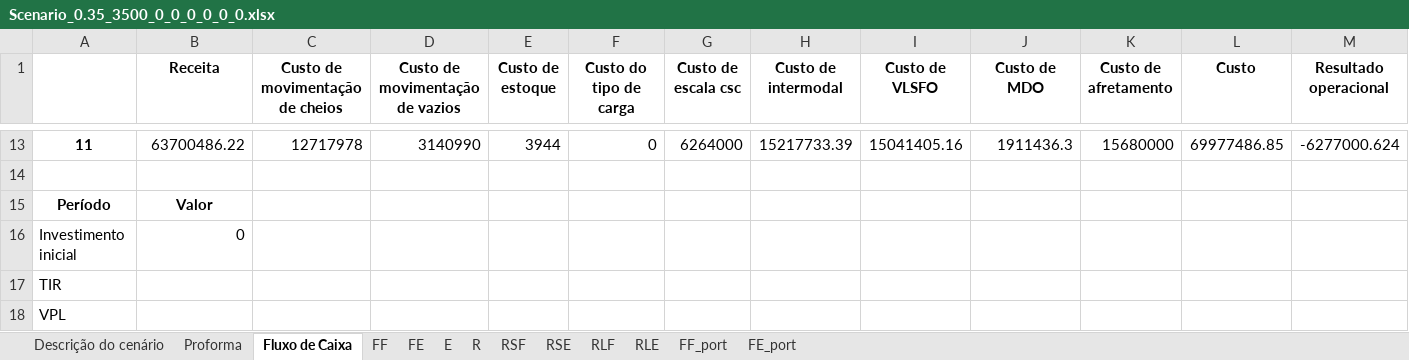
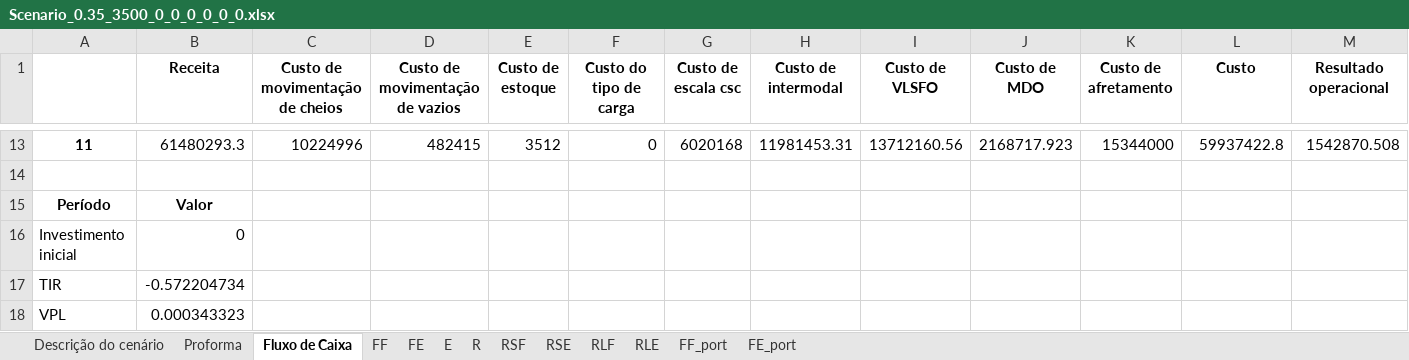
Before and after one commit to enzokgomes/PlanejamentoEstocasticoDeRotas, an Excel workbook: Output/Scenario_0.35_3500_0_0_0_0_0_0.xlsx, sheet Fluxo de Caixa, drawn as a sheet; only a part is shown, gaps mark what is left out; values as stored, in another font and other column widths than the file's, no borders; the diff covers the shown part only; the diff names each change by its address in the sheet, - before the commit and + after, or states it on an @@ line.

```diff
--- a/Output/Scenario_0.35_3500_0_0_0_0_0_0.xlsx (sheet Fluxo de Caixa)
+++ b/Output/Scenario_0.35_3500_0_0_0_0_0_0.xlsx (sheet Fluxo de Caixa)
-B13 (Receita): 63700486.22
+B13 (Receita): 61480293.3
-C13 (Custo de movimentação de cheios): 12717978
+C13 (Custo de movimentação de cheios): 10224996
-D13 (Custo de movimentação de vazios): 3140990
+D13 (Custo de movimentação de vazios): 482415
-E13 (Custo de estoque): 3944
+E13 (Custo de estoque): 3512
-G13 (Custo de escala csc): 6264000
+G13 (Custo de escala csc): 6020168
-H13 (Custo de intermodal): 15217733.39
+H13 (Custo de intermodal): 11981453.31
-I13 (Custo de VLSFO): 15041405.16
+I13 (Custo de VLSFO): 13712160.56
-J13 (Custo de MDO): 1911436.3
+J13 (Custo de MDO): 2168717.923
-K13 (Custo de afretamento): 15680000
+K13 (Custo de afretamento): 15344000
-L13 (Custo): 69977486.85
+L13 (Custo): 59937422.8
-M13 (Resultado operacional): -6277000.624
+M13 (Resultado operacional): 1542870.508
-B17 (Receita): (empty)
+B17 (Receita): -0.572204734
-B18 (Receita): (empty)
+B18 (Receita): 0.000343323
```
Also changed, not shown: 121 edited cells elsewhere in this sheet, sheet FF_port, sheet FF, sheet FE, sheet FE_port, sheet RLF, sheet RSF, 6 more sheets, Input/Dados.xlsx, 14 other files.
